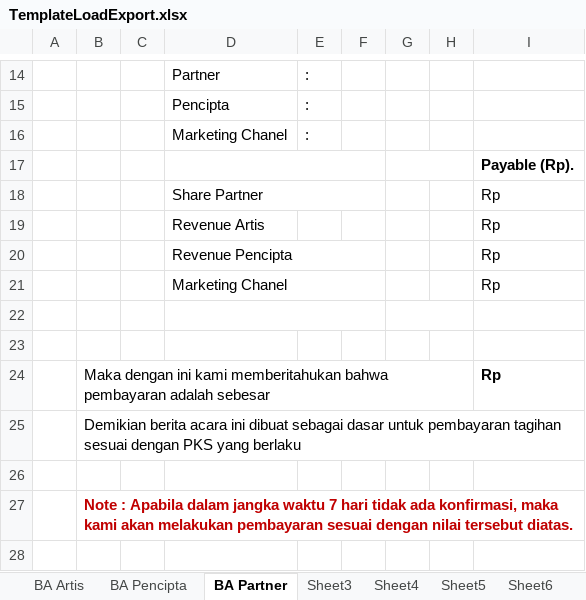
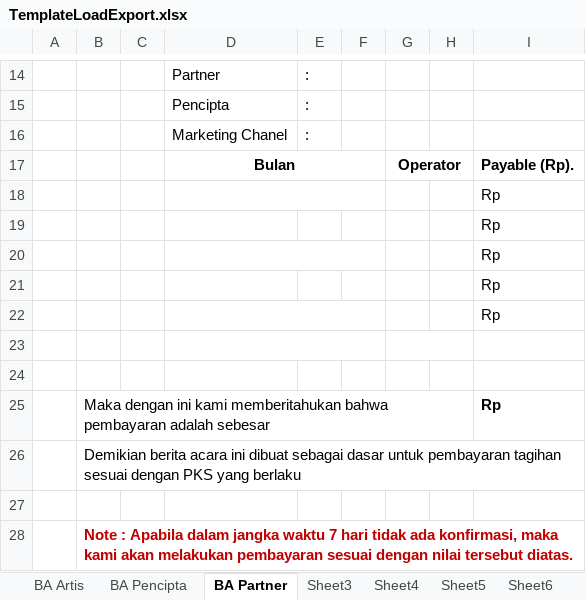
Before and after one commit to alhadirahman22/prodigi, an Excel workbook: filedownload/TemplateLoadExport.xlsx, sheet BA Partner, drawn as a sheet; only a part is shown, gaps mark what is left out; the shorter side is filled out with more unchanged rows; values as stored, in another font and other column widths than the file's, no borders; removed rows and columns are numbered as before the commit, all else as after; the diff names each change by its address in the sheet, - before the commit and + after, or states it on an @@ line.

Commit message:
bug fixed

```diff
--- a/filedownload/TemplateLoadExport.xlsx (sheet BA Partner)
+++ b/filedownload/TemplateLoadExport.xlsx (sheet BA Partner)
+row 17:  |  |  | Bulan |  |  | Operator |  | Payable (Rp).
-G17:H17 merged
-I18: Payable (Rp).
+I18: Rp
-I18 bold: on
+I18 bold: off
-D19: Share Partner
+D19: (empty)
-D18:F18 merged
-D20: Revenue Artis
+D20: (empty)
+D20:F20 merged
-D21: Revenue Pencipta
+D21: (empty)
-D20:F20 merged
-D22: Marketing Chanel
+D22: (empty)
```
Also changed, not shown: sheet BA Pencipta.
